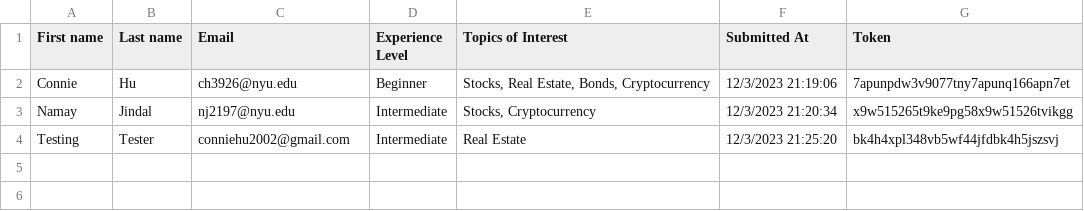
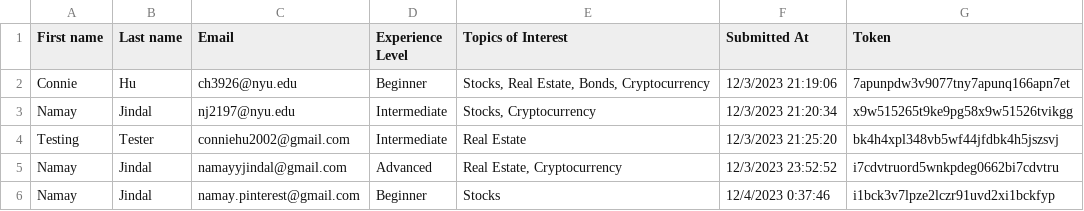
Before and after one commit to ch3926/fin-bytes, a CSV file: user_info.csv, drawn as a sheet; the diff names each change by its address in the sheet, - before the commit and + after, or states it on an @@ line.

Commit message:
last commit

```diff
--- a/user_info.csv
+++ b/user_info.csv
+row 5: Namay | Jindal | namayyjindal@gmail.com | Advanced | Real Estate, Cryptocurrency | 12/3/2023 23:52:52 | i7cdvtruord5wnkpdeg0662bi7cdvtru
+row 6: Namay | Jindal | namay.pinterest@gmail.com | Beginner | Stocks | 12/4/2023 0:37:46 | i1bck3v7lpze2lczr91uvd2xi1bckfyp
```
Also changed, not shown: 5 other files.
